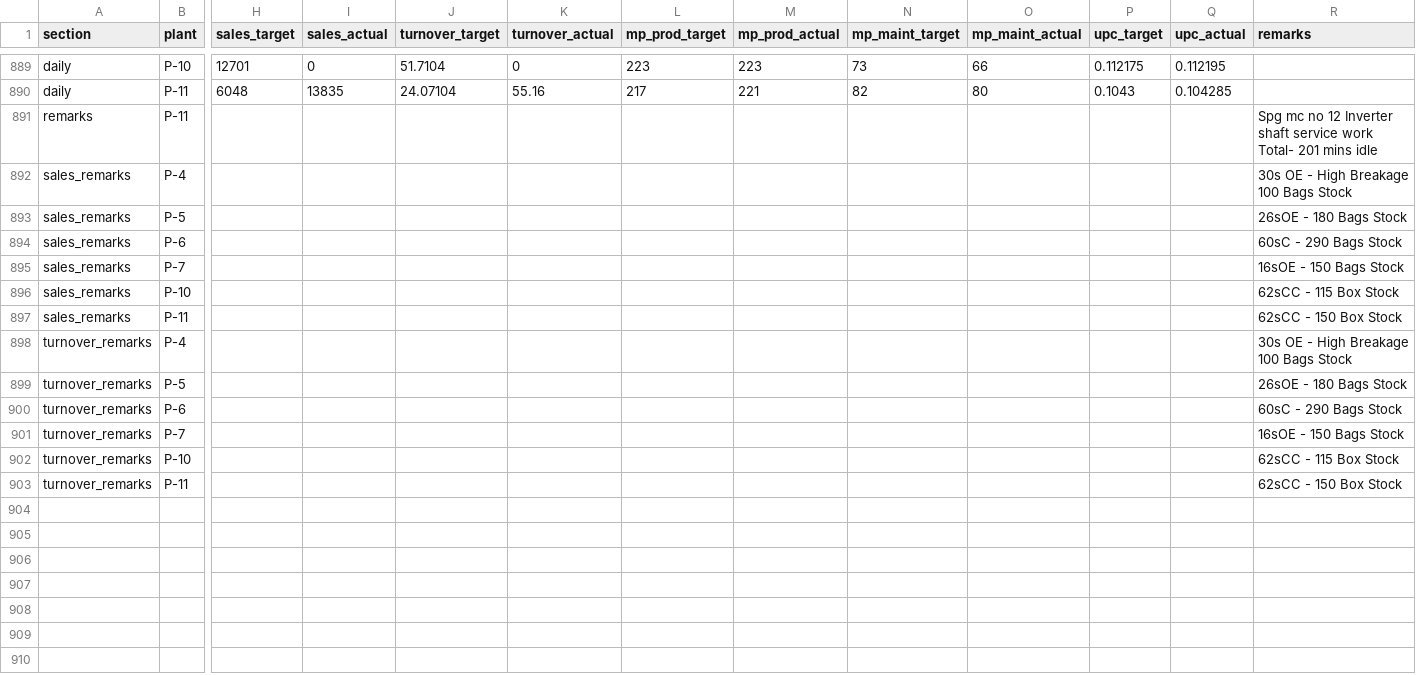
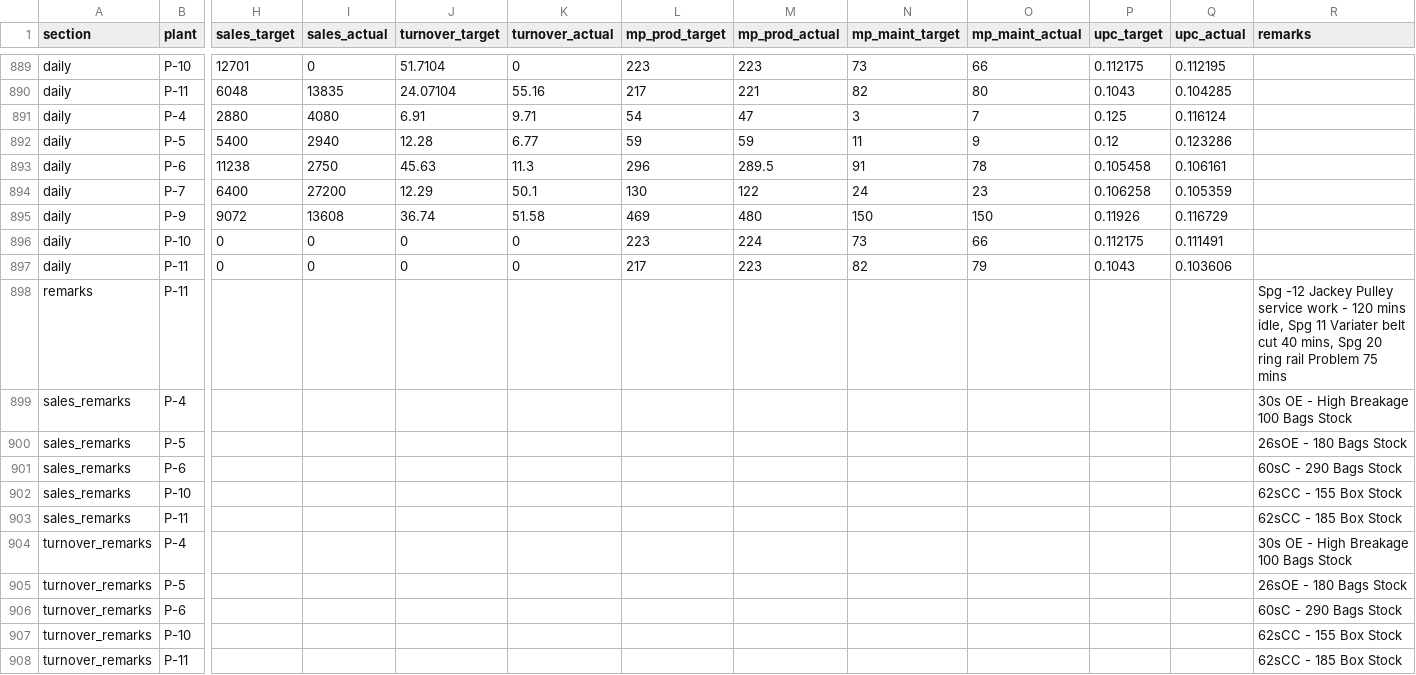
Before and after one commit to ipcamsgrmills/sgm-dashboard, a CSV file: data.csv, drawn as a sheet; only a part is shown, gaps mark what is left out; removed rows and columns are numbered as before the commit, all else as after; rows hold the shown columns only; the diff names each change by its address in the sheet, - before the commit and + after, or states it on an @@ line.

Commit message:
Add files via upload

```diff
--- a/data.csv
+++ b/data.csv
+row 891: daily | P-4 | 2880 | 4080 | 6.91 | 9.71 | 54 | 47 | 3 | 7 | 0.125 | 0.116124
+row 892: daily | P-5 | 5400 | 2940 | 12.28 | 6.77 | 59 | 59 | 11 | 9 | 0.12 | 0.123286
+row 893: daily | P-6 | 11238 | 2750 | 45.63 | 11.3 | 296 | 289.5 | 91 | 78 | 0.105458 | 0.106161
+row 894: daily | P-7 | 6400 | 27200 | 12.29 | 50.1 | 130 | 122 | 24 | 23 | 0.106258 | 0.105359
+row 895: daily | P-9 | 9072 | 13608 | 36.74 | 51.58 | 469 | 480 | 150 | 150 | 0.11926 | 0.116729
+row 896: daily | P-10 | 0 | 0 | 0 | 0 | 223 | 224 | 73 | 66 | 0.112175 | 0.111491
+row 897: daily | P-11 | 0 | 0 | 0 | 0 | 217 | 223 | 82 | 79 | 0.1043 | 0.103606
-R898 (remarks): Spg mc no 12 Inverter shaft service work Total- 201 mins idle
+R898 (remarks): Spg -12 Jackey Pulley service work - 120 mins idle, Spg 11 Variater belt cut 40 mins, Spg 20 ring rail Problem 75 mins
-row 895: sales_remarks | P-7 |  |  |  |  |  |  |  |  |  |  | 16sOE - 150 Bags Stock
-R902 (remarks): 62sCC - 115 Box Stock
+R902 (remarks): 62sCC - 155 Box Stock
-R903 (remarks): 62sCC - 150 Box Stock
+R903 (remarks): 62sCC - 185 Box Stock
-row 901: turnover_remarks | P-7 |  |  |  |  |  |  |  |  |  |  | 16sOE - 150 Bags Stock
-R907 (remarks): 62sCC - 115 Box Stock
+R907 (remarks): 62sCC - 155 Box Stock
-R908 (remarks): 62sCC - 150 Box Stock
+R908 (remarks): 62sCC - 185 Box Stock
```
